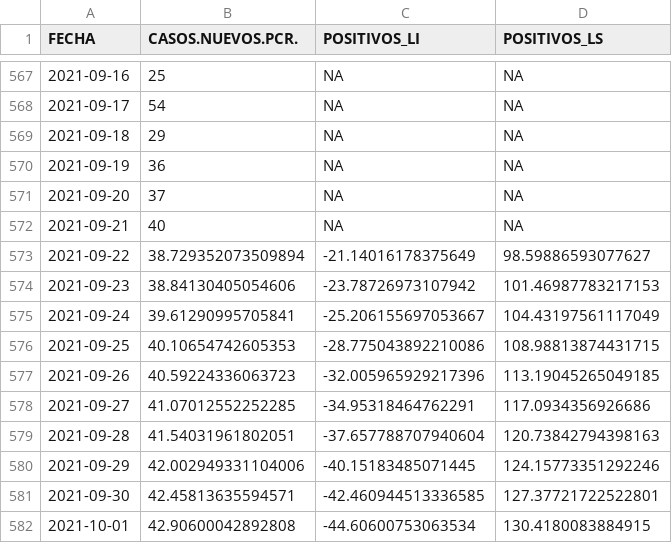
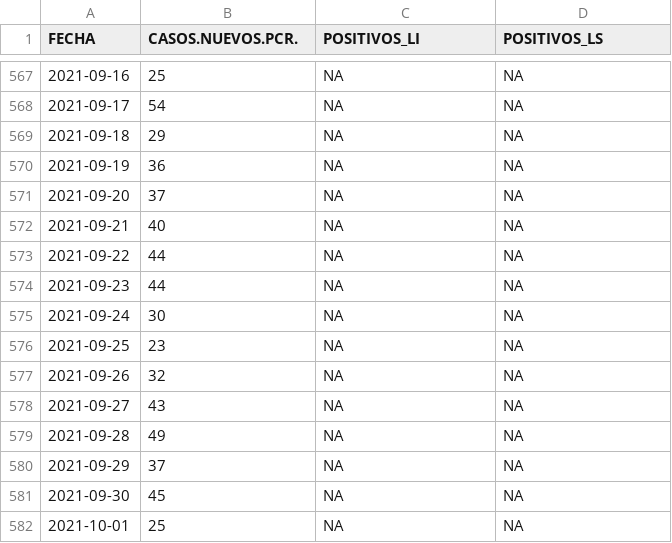
Before and after one commit to icane/covid19-rho, a CSV file: resultado_arima.csv, drawn as a sheet; only a part is shown, gaps mark what is left out; the diff covers the shown part only.

Commit message:
Actualizado a 04/10/2021

```diff
--- a/resultado_arima.csv
+++ b/resultado_arima.csv
@@ -572,11 +572,11 @@ FECHA,CASOS.NUEVOS.PCR.,POSITIVOS_LI,POSITIVOS_LS
 2021-09-21,40,NA,NA
-2021-09-22,38.729352073509894,-21.14016178375649,98.59886593077627
-2021-09-23,38.84130405054606,-23.78726973107942,101.46987783217153
-2021-09-24,39.61290995705841,-25.206155697053667,104.43197561117049
-2021-09-25,40.10654742605353,-28.775043892210086,108.98813874431715
-2021-09-26,40.59224336063723,-32.005965929217396,113.19045265049185
-2021-09-27,41.07012552252285,-34.95318464762291,117.0934356926686
-2021-09-28,41.54031961802051,-37.657788707940604,120.73842794398163
-2021-09-29,42.002949331104006,-40.15183485071445,124.15773351292246
-2021-09-30,42.45813635594571,-42.460944513336585,127.37721722522801
-2021-10-01,42.90600042892808,-44.60600753063534,130.4180083884915
+2021-09-22,44,NA,NA
+2021-09-23,44,NA,NA
+2021-09-24,30,NA,NA
+2021-09-25,23,NA,NA
+2021-09-26,32,NA,NA
+2021-09-27,43,NA,NA
+2021-09-28,49,NA,NA
+2021-09-29,37,NA,NA
+2021-09-30,45,NA,NA
+2021-10-01,25,NA,NA
```
Also changed, not shown: 11 added rows and 12 edited cells elsewhere in this file.
